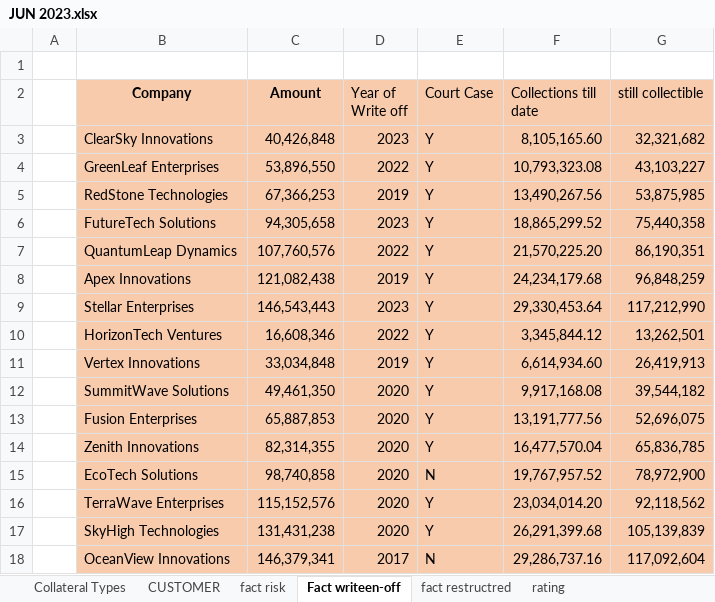
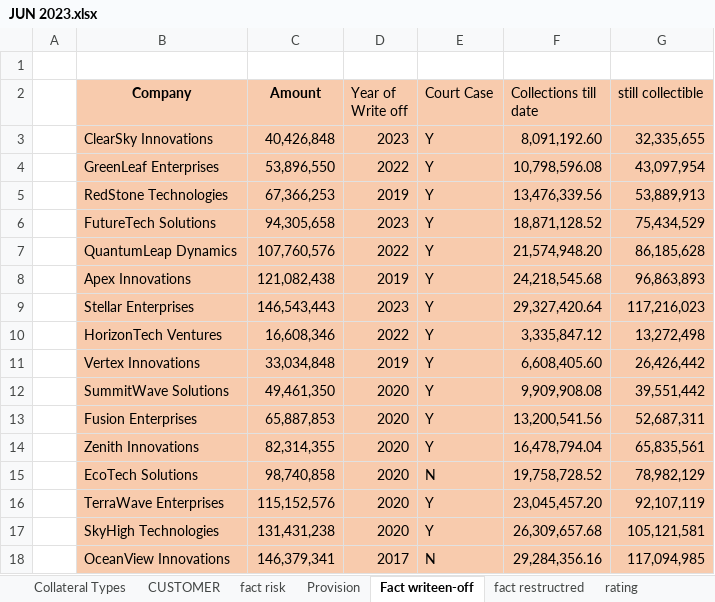
Before and after one commit to adarshp2810/docker_image, an Excel workbook: Sample_Bank_Data/JUN 2023.xlsx, sheet Fact writeen-off, drawn as a sheet; only a part is shown; values as stored, in another font and other column widths than the file's, no borders; the diff covers the shown part only; the diff names each change by its address in the sheet, - before the commit and + after, or states it on an @@ line.

```diff
--- a/Sample_Bank_Data/JUN 2023.xlsx (sheet Fact writeen-off)
+++ b/Sample_Bank_Data/JUN 2023.xlsx (sheet Fact writeen-off)
+sheet tab: Provision
-F3 (Collections till date): 8,105,165.60
+F3 (Collections till date): 8,091,192.60
-G3 (still collectible): 32,321,682
+G3 (still collectible): 32,335,655
-F4 (Collections till date): 10,793,323.08
+F4 (Collections till date): 10,798,596.08
-G4 (still collectible): 43,103,227
+G4 (still collectible): 43,097,954
-F5 (Collections till date): 13,490,267.56
+F5 (Collections till date): 13,476,339.56
-G5 (still collectible): 53,875,985
+G5 (still collectible): 53,889,913
-F6 (Collections till date): 18,865,299.52
+F6 (Collections till date): 18,871,128.52
-G6 (still collectible): 75,440,358
+G6 (still collectible): 75,434,529
-F7 (Collections till date): 21,570,225.20
+F7 (Collections till date): 21,574,948.20
-G7 (still collectible): 86,190,351
+G7 (still collectible): 86,185,628
-F8 (Collections till date): 24,234,179.68
+F8 (Collections till date): 24,218,545.68
-G8 (still collectible): 96,848,259
+G8 (still collectible): 96,863,893
-F9 (Collections till date): 29,330,453.64
+F9 (Collections till date): 29,327,420.64
-G9 (still collectible): 117,212,990
+G9 (still collectible): 117,216,023
-F10 (Collections till date): 3,345,844.12
+F10 (Collections till date): 3,335,847.12
-G10 (still collectible): 13,262,501
+G10 (still collectible): 13,272,498
-F11 (Collections till date): 6,614,934.60
+F11 (Collections till date): 6,608,405.60
-G11 (still collectible): 26,419,913
+G11 (still collectible): 26,426,442
-F12 (Collections till date): 9,917,168.08
+F12 (Collections till date): 9,909,908.08
-G12 (still collectible): 39,544,182
+G12 (still collectible): 39,551,442
-F13 (Collections till date): 13,191,777.56
+F13 (Collections till date): 13,200,541.56
-G13 (still collectible): 52,696,075
+G13 (still collectible): 52,687,311
-F14 (Collections till date): 16,477,570.04
+F14 (Collections till date): 16,478,794.04
-G14 (still collectible): 65,836,785
+G14 (still collectible): 65,835,561
-F15 (Collections till date): 19,767,957.52
+F15 (Collections till date): 19,758,728.52
-G15 (still collectible): 78,972,900
+G15 (still collectible): 78,982,129
-F16 (Collections till date): 23,034,014.20
+F16 (Collections till date): 23,045,457.20
-G16 (still collectible): 92,118,562
+G16 (still collectible): 92,107,119
-F17 (Collections till date): 26,291,399.68
+F17 (Collections till date): 26,309,657.68
-G17 (still collectible): 105,139,839
+G17 (still collectible): 105,121,581
-F18 (Collections till date): 29,286,737.16
+F18 (Collections till date): 29,284,356.16
-G18 (still collectible): 117,092,604
+G18 (still collectible): 117,094,985
```
Also changed, not shown: 42 edited cells elsewhere in this sheet, sheet Rating and PDS&P_x0009_Moody's_x0009_Fitch_x0009_, other sheet tabs, Sample_Bank_Data/DEC 2023.xlsx, Sample_Bank_Data/JUN 2024.xlsx, 9 other files.
